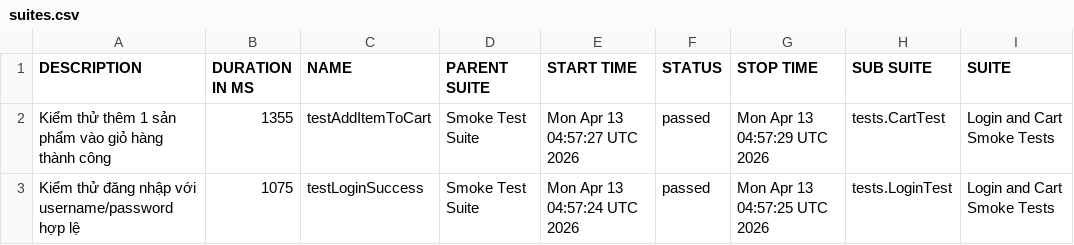
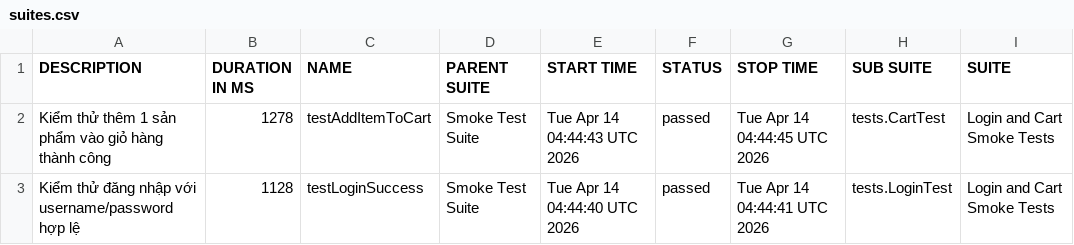
Before and after one commit to tranleanhdai/selenium-framework, a CSV file: data/suites.csv, drawn as a sheet; only a part is shown; the diff names each change by its address in the sheet, - before the commit and + after, or states it on an @@ line.

```diff
--- a/data/suites.csv
+++ b/data/suites.csv
-B2 (DURATION IN MS): 1355
+B2 (DURATION IN MS): 1278
-E2 (START TIME): Mon Apr 13 04:57:27 UTC 2026
+E2 (START TIME): Tue Apr 14 04:44:43 UTC 2026
-G2 (STOP TIME): Mon Apr 13 04:57:29 UTC 2026
+G2 (STOP TIME): Tue Apr 14 04:44:45 UTC 2026
-B3 (DURATION IN MS): 1075
+B3 (DURATION IN MS): 1128
-E3 (START TIME): Mon Apr 13 04:57:24 UTC 2026
+E3 (START TIME): Tue Apr 14 04:44:40 UTC 2026
-G3 (STOP TIME): Mon Apr 13 04:57:25 UTC 2026
+G3 (STOP TIME): Tue Apr 14 04:44:41 UTC 2026
```
Also changed, not shown: 29 other files.
